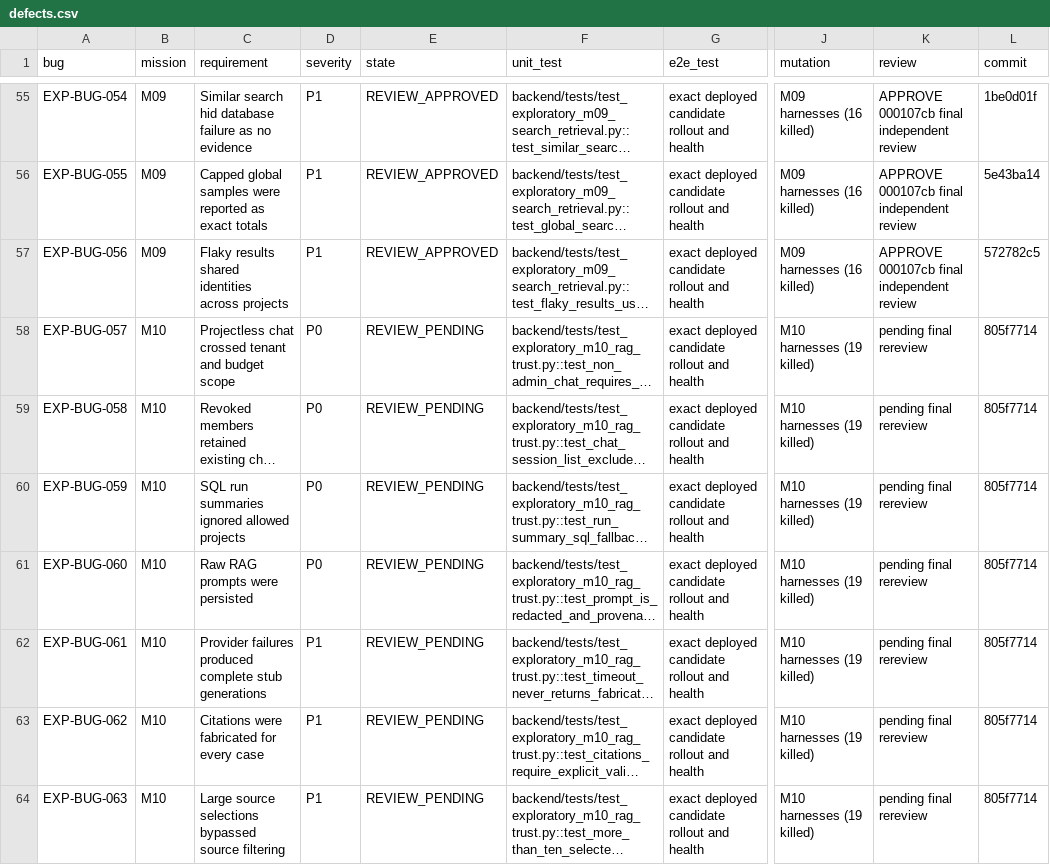
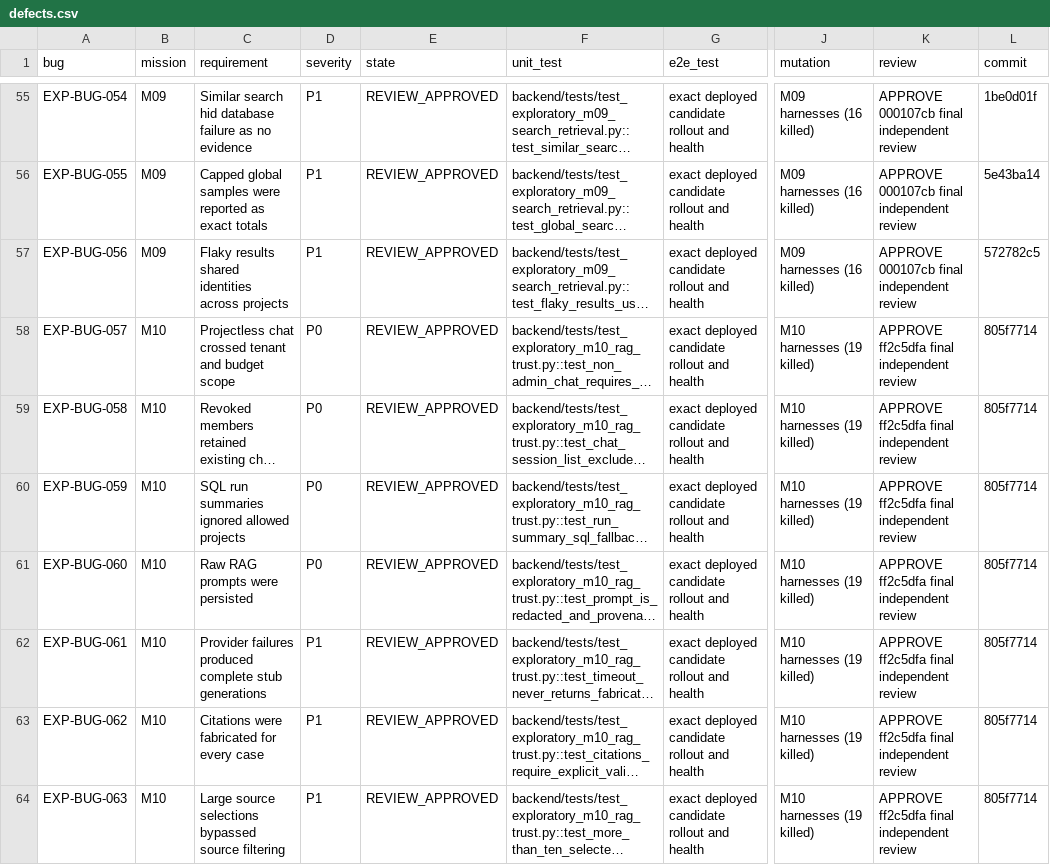
Before and after one commit to test-intelligence/testlookup, a CSV file: architecture/verification/exploratory-20260916/defects.csv, drawn as a sheet; only a part is shown, gaps mark what is left out; long unchanged cells end in …; the diff covers the shown part only; the diff names each change by its address in the sheet, - before the commit and + after, or states it on an @@ line.

Commit message:
docs: record M10 independent approval

```diff
--- a/architecture/verification/exploratory-20260916/defects.csv
+++ b/architecture/verification/exploratory-20260916/defects.csv
-E58:E64 (state): REVIEW_PENDING
+E58:E64 (state): REVIEW_APPROVED
-K58:K64 (review): pending final rereview
+K58:K64 (review): APPROVE ff2c5dfa final independent review
```
Also changed, not shown: 12 edited cells elsewhere in this file, 1 other file.
